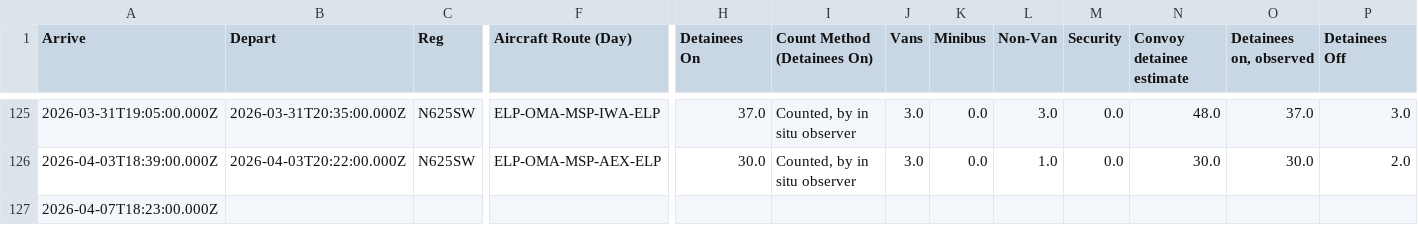
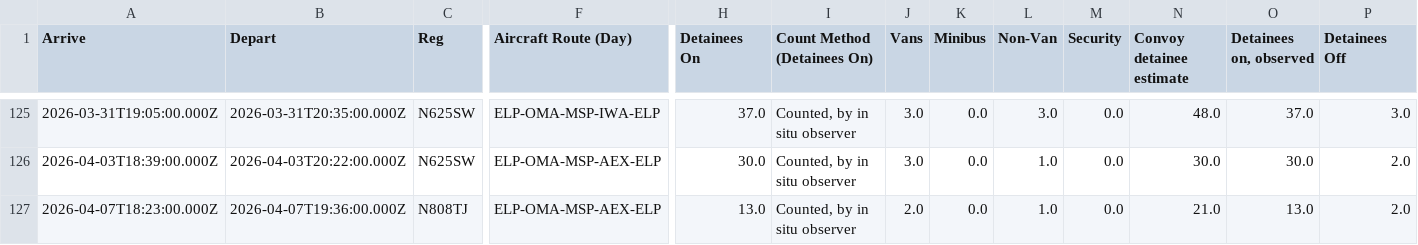
Before and after one commit to mbaynton/msp-ice-flights-shiny, a CSV file: msp-ice-flights.csv, drawn as a sheet; only a part is shown, gaps mark what is left out; the diff covers the shown part only; the diff names each change by its address in the sheet, - before the commit and + after, or states it on an @@ line.

```diff
--- a/msp-ice-flights.csv
+++ b/msp-ice-flights.csv
-B127 (Depart): (empty)
+B127 (Depart): 2026-04-07T19:36:00.000Z
-C127 (Reg): (empty)
+C127 (Reg): N808TJ
-F127 (Aircraft Route (Day)): (empty)
+F127 (Aircraft Route (Day)): ELP-OMA-MSP-AEX-ELP
-H127 (Detainees On): (empty)
+H127 (Detainees On): 13.0
-I127 (Count Method (Detainees On)): (empty)
+I127 (Count Method (Detainees On)): Counted, by in situ observer
-J127 (Vans): (empty)
+J127 (Vans): 2.0
-K127 (Minibus): (empty)
+K127 (Minibus): 0.0
-L127 (Non-Van): (empty)
+L127 (Non-Van): 1.0
-M127 (Security): (empty)
+M127 (Security): 0.0
-N127 (Convoy detainee estimate): (empty)
+N127 (Convoy detainee estimate): 21.0
-O127 (Detainees on, observed): (empty)
+O127 (Detainees on, observed): 13.0
-P127 (Detainees Off): (empty)
+P127 (Detainees Off): 2.0
```
Also changed, not shown: 2 edited cells elsewhere in this file.
